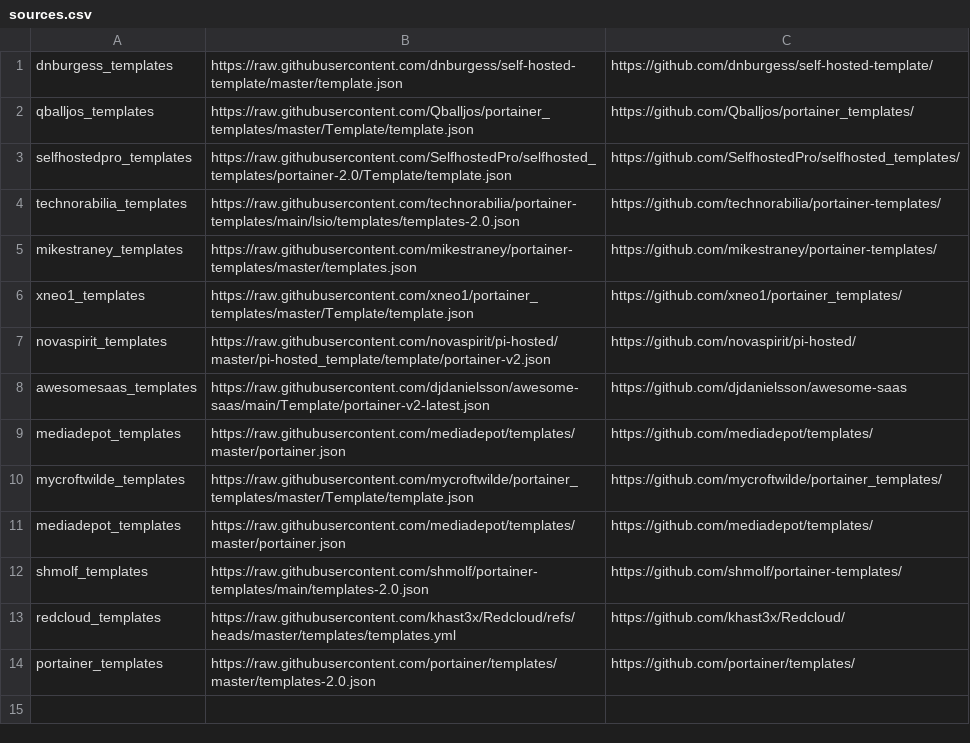
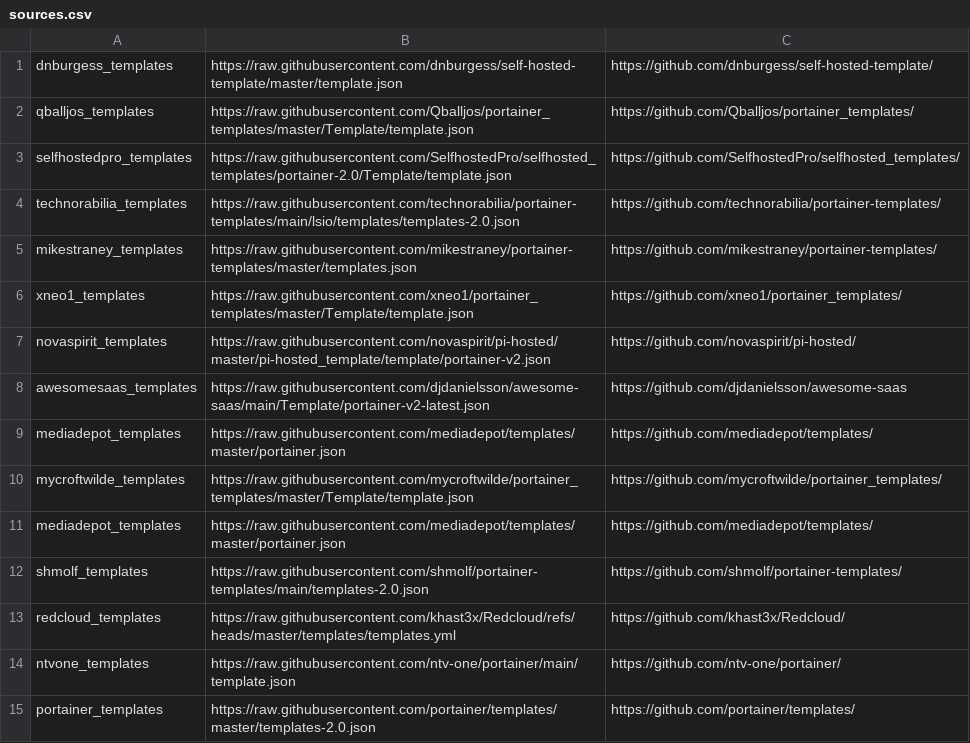
Before and after one commit to hdkiller/portainer-templates, a CSV file: sources.csv, drawn as a sheet.

```diff
--- a/sources.csv
+++ b/sources.csv
@@ -13,2 +13,3 @@ shmolf_templates, https://raw.githubusercontent.com/shmolf/portainer-templates/m
 redcloud_templates, https://raw.githubusercontent.com/khast3x/Redcloud/refs/heads/master/templates/templates.yml, https://github.com/khast3x/Redcloud/
+ntvone_templates,https://raw.githubusercontent.com/ntv-one/portainer/main/template.json, https://github.com/ntv-one/portainer/
 portainer_templates, https://raw.githubusercontent.com/portainer/templates/master/templates-2.0.json, https://github.com/portainer/templates/
```
Also changed, not shown: 3 other files.
